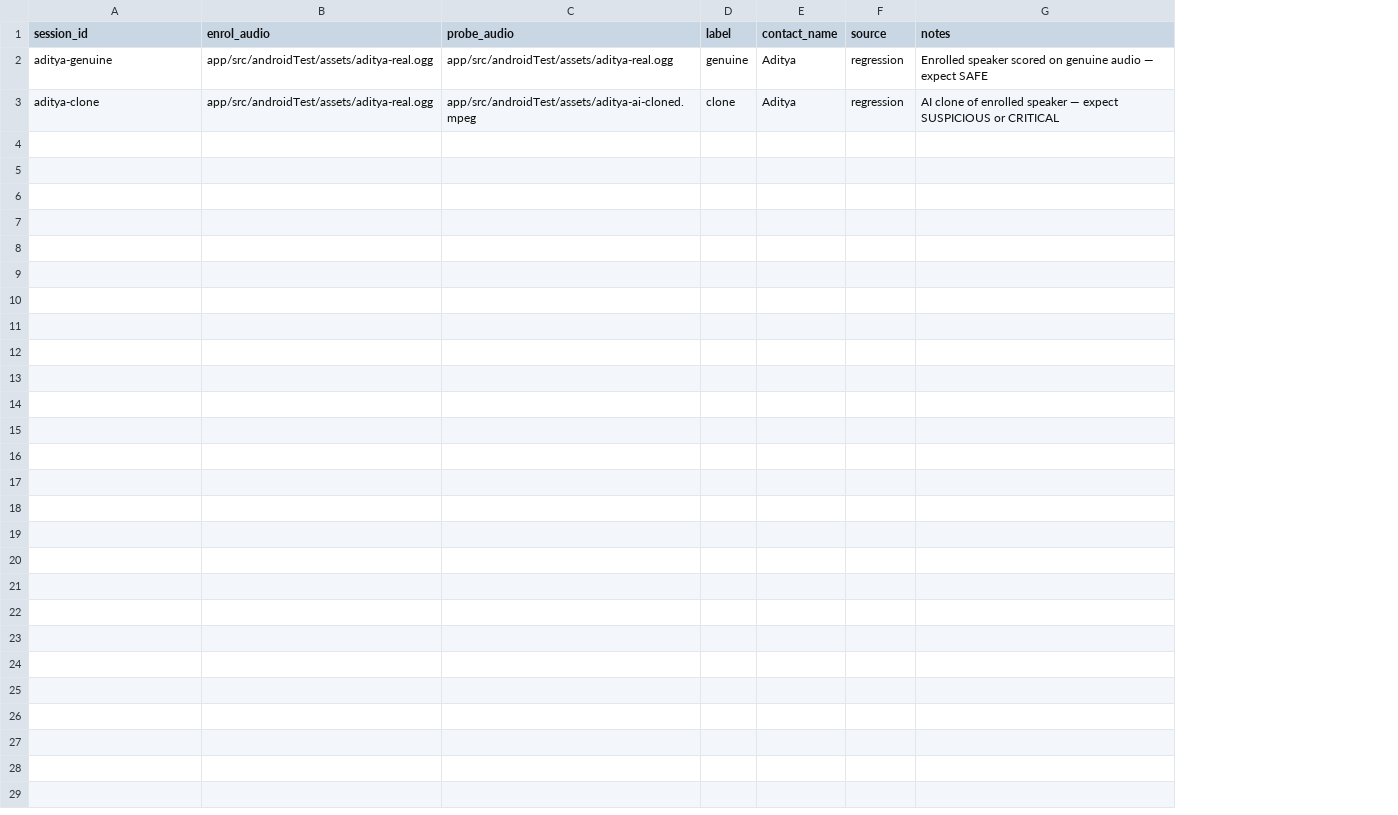
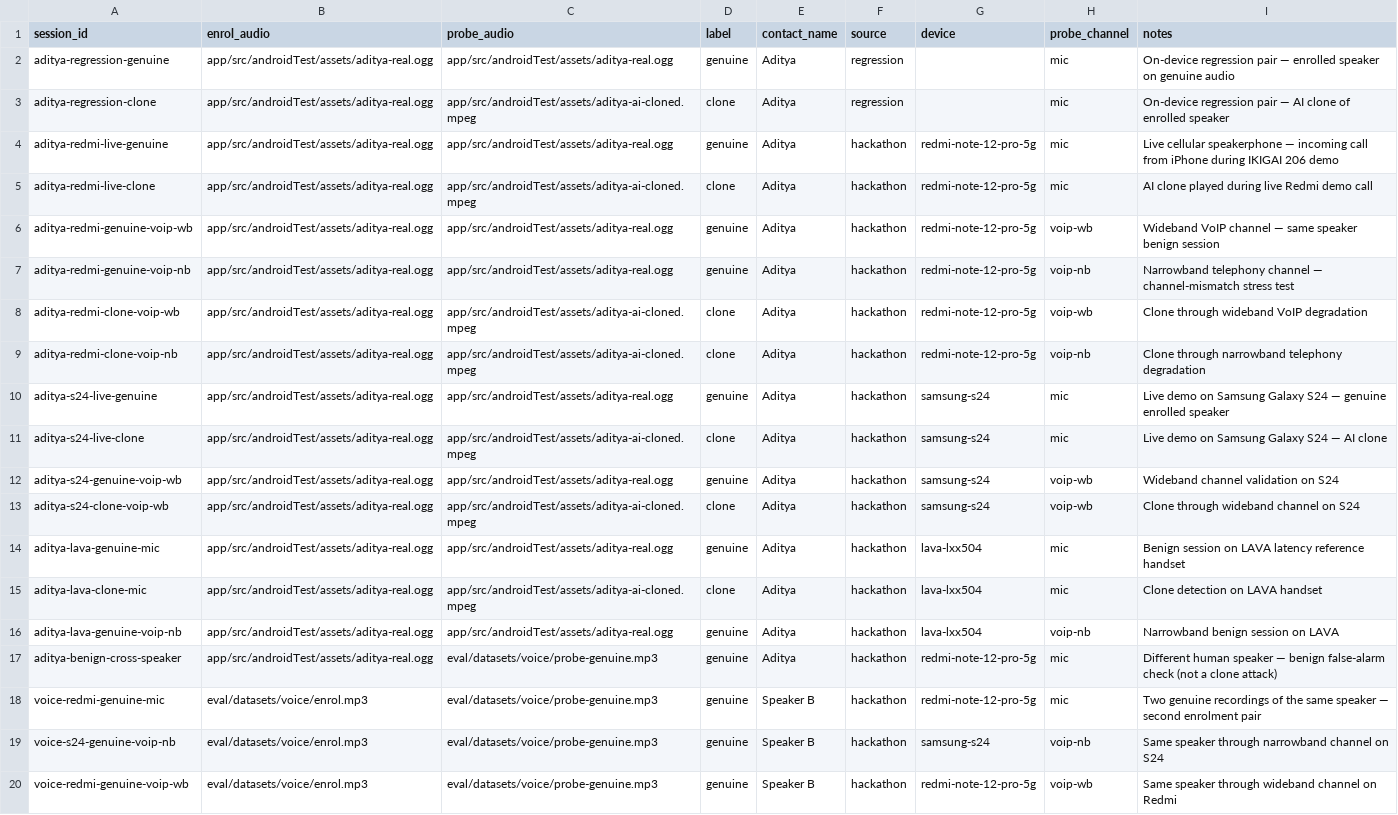
Before and after one commit to shreyanshsharma-1210/Mythos_TriNetra, a CSV file: eval/manifest.csv, drawn as a sheet; addresses are those after the commit; the diff names each change by its address in the sheet, - before the commit and + after, or states it on an @@ line.

```diff
--- a/eval/manifest.csv
+++ b/eval/manifest.csv
+column G (device), empty
+column H (probe_channel), rows 2-3: mic | mic
-A2 (session_id): aditya-genuine
+A2 (session_id): aditya-regression-genuine
-I2 (notes): Enrolled speaker scored on genuine audio — expect SAFE
+I2 (notes): On-device regression pair — enrolled speaker on genuine audio
-A3 (session_id): aditya-clone
+A3 (session_id): aditya-regression-clone
-I3 (notes): AI clone of enrolled speaker — expect SUSPICIOUS or CRITICAL
+I3 (notes): On-device regression pair — AI clone of enrolled speaker
+row 4: aditya-redmi-live-genuine | app/src/androidTest/assets/aditya-real.ogg | app/src/androidTest/assets/aditya-real.ogg | genuine | Aditya | hackathon | redmi-note-12-pro-5g | mic | Live cellular speakerphone — incoming call from iPhone during IKIGAI 206 demo
+row 5: aditya-redmi-live-clone | app/src/androidTest/assets/aditya-real.ogg | app/src/androidTest/assets/aditya-ai-cloned.mpeg | clone | Aditya | hackathon | redmi-note-12-pro-5g | mic | AI clone played during live Redmi demo call
+row 6: aditya-redmi-genuine-voip-wb | app/src/androidTest/assets/aditya-real.ogg | app/src/androidTest/assets/aditya-real.ogg | genuine | Aditya | hackathon | redmi-note-12-pro-5g | voip-wb | Wideband VoIP channel — same speaker benign session
+row 7: aditya-redmi-genuine-voip-nb | app/src/androidTest/assets/aditya-real.ogg | app/src/androidTest/assets/aditya-real.ogg | genuine | Aditya | hackathon | redmi-note-12-pro-5g | voip-nb | Narrowband telephony channel — channel-mismatch stress test
+row 8: aditya-redmi-clone-voip-wb | app/src/androidTest/assets/aditya-real.ogg | app/src/androidTest/assets/aditya-ai-cloned.mpeg | clone | Aditya | hackathon | redmi-note-12-pro-5g | voip-wb | Clone through wideband VoIP degradation
+row 9: aditya-redmi-clone-voip-nb | app/src/androidTest/assets/aditya-real.ogg | app/src/androidTest/assets/aditya-ai-cloned.mpeg | clone | Aditya | hackathon | redmi-note-12-pro-5g | voip-nb | Clone through narrowband telephony degradation
+row 10: aditya-s24-live-genuine | app/src/androidTest/assets/aditya-real.ogg | app/src/androidTest/assets/aditya-real.ogg | genuine | Aditya | hackathon | samsung-s24 | mic | Live demo on Samsung Galaxy S24 — genuine enrolled speaker
+row 11: aditya-s24-live-clone | app/src/androidTest/assets/aditya-real.ogg | app/src/androidTest/assets/aditya-ai-cloned.mpeg | clone | Aditya | hackathon | samsung-s24 | mic | Live demo on Samsung Galaxy S24 — AI clone
+row 12: aditya-s24-genuine-voip-wb | app/src/androidTest/assets/aditya-real.ogg | app/src/androidTest/assets/aditya-real.ogg | genuine | Aditya | hackathon | samsung-s24 | voip-wb | Wideband channel validation on S24
+row 13: aditya-s24-clone-voip-wb | app/src/androidTest/assets/aditya-real.ogg | app/src/androidTest/assets/aditya-ai-cloned.mpeg | clone | Aditya | hackathon | samsung-s24 | voip-wb | Clone through wideband channel on S24
+row 14: aditya-lava-genuine-mic | app/src/androidTest/assets/aditya-real.ogg | app/src/androidTest/assets/aditya-real.ogg | genuine | Aditya | hackathon | lava-lxx504 | mic | Benign session on LAVA latency reference handset
+row 15: aditya-lava-clone-mic | app/src/androidTest/assets/aditya-real.ogg | app/src/androidTest/assets/aditya-ai-cloned.mpeg | clone | Aditya | hackathon | lava-lxx504 | mic | Clone detection on LAVA handset
+row 16: aditya-lava-genuine-voip-nb | app/src/androidTest/assets/aditya-real.ogg | app/src/androidTest/assets/aditya-real.ogg | genuine | Aditya | hackathon | lava-lxx504 | voip-nb | Narrowband benign session on LAVA
+row 17: aditya-benign-cross-speaker | app/src/androidTest/assets/aditya-real.ogg | eval/datasets/voice/probe-genuine.mp3 | genuine | Aditya | hackathon | redmi-note-12-pro-5g | mic | Different human speaker — benign false-alarm check (not a clone attack)
+row 18: voice-redmi-genuine-mic | eval/datasets/voice/enrol.mp3 | eval/datasets/voice/probe-genuine.mp3 | genuine | Speaker B | hackathon | redmi-note-12-pro-5g | mic | Two genuine recordings of the same speaker — second enrolment pair
+row 19: voice-s24-genuine-voip-nb | eval/datasets/voice/enrol.mp3 | eval/datasets/voice/probe-genuine.mp3 | genuine | Speaker B | hackathon | samsung-s24 | voip-nb | Same speaker through narrowband channel on S24
+row 20: voice-redmi-genuine-voip-wb | eval/datasets/voice/enrol.mp3 | eval/datasets/voice/probe-genuine.mp3 | genuine | Speaker B | hackathon | redmi-note-12-pro-5g | voip-wb | Same speaker through wideband channel on Redmi
```
Also changed, not shown: 5 other files.
